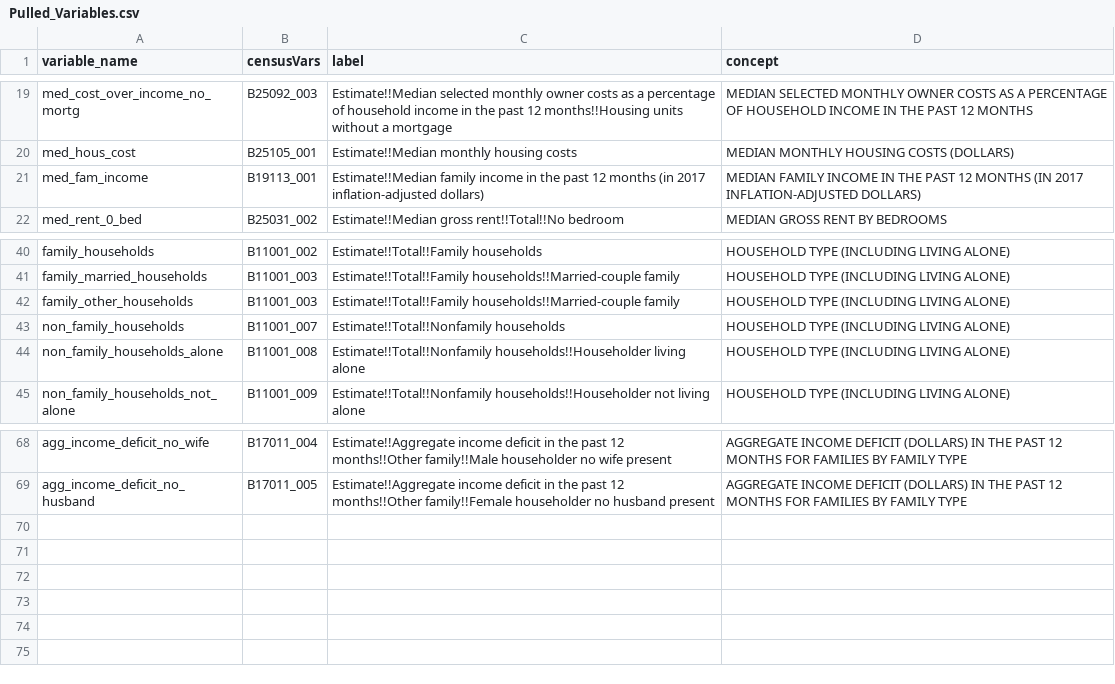
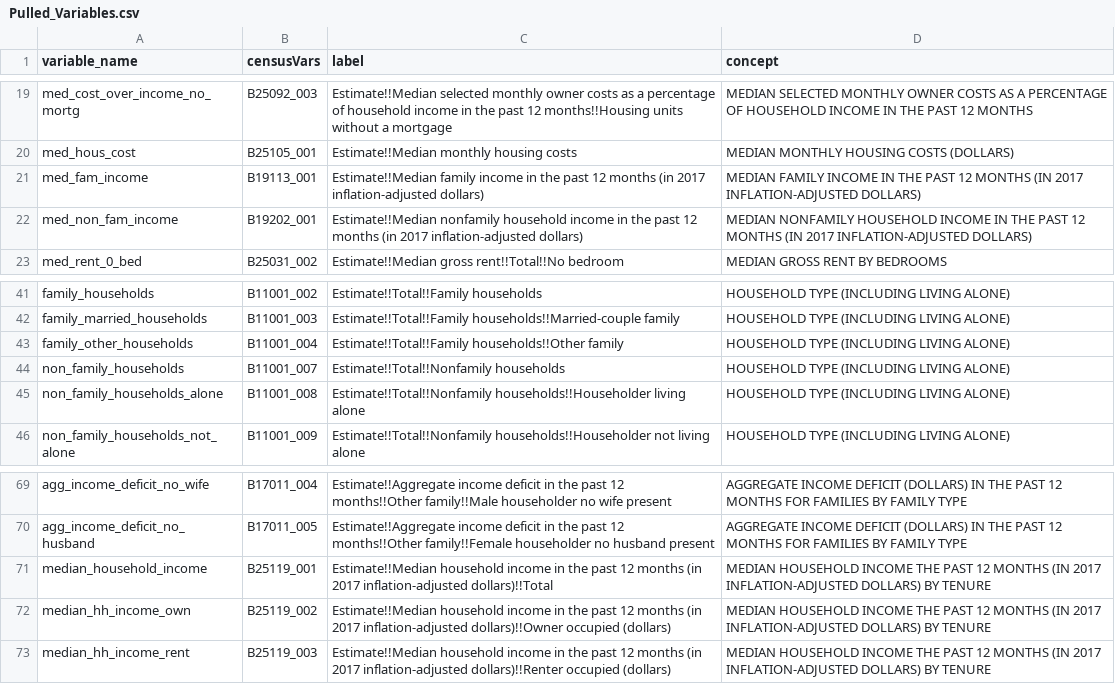
Before and after one commit to jamemcc/South_Bend_Clustering, a CSV file: Pulled_Variables.csv, drawn as a sheet; only a part is shown, gaps mark what is left out.

```diff
--- a/Pulled_Variables.csv
+++ b/Pulled_Variables.csv
@@ -21,2 +21,3 @@
 "med_fam_income","B19113_001","Estimate!!Median family income in the past 12 months (in 2017 inflation-adjusted dollars)","MEDIAN FAMILY INCOME IN THE PAST 12 MONTHS (IN 2017 INFLATION-ADJUSTED DOLLARS)"
+"med_non_fam_income","B19202_001","Estimate!!Median nonfamily household income in the past 12 months (in 2017 inflation-adjusted dollars)","MEDIAN NONFAMILY HOUSEHOLD INCOME IN THE PAST 12 MONTHS (IN 2017 INFLATION-ADJUSTED DOLLARS)"
 "med_rent_0_bed","B25031_002","Estimate!!Median gross rent!!Total!!No bedroom","MEDIAN GROSS RENT BY BEDROOMS"
@@ -41,3 +42,3 @@
 "family_married_households","B11001_003","Estimate!!Total!!Family households!!Married-couple family","HOUSEHOLD TYPE (INCLUDING LIVING ALONE)"
-"family_other_households","B11001_003","Estimate!!Total!!Family households!!Married-couple family","HOUSEHOLD TYPE (INCLUDING LIVING ALONE)"
+"family_other_households","B11001_004","Estimate!!Total!!Family households!!Other family","HOUSEHOLD TYPE (INCLUDING LIVING ALONE)"
 "non_family_households","B11001_007","Estimate!!Total!!Nonfamily households","HOUSEHOLD TYPE (INCLUDING LIVING ALONE)"
@@ -69 +70,4 @@
 "agg_income_deficit_no_husband","B17011_005","Estimate!!Aggregate income deficit in the past 12 months!!Other family!!Female householder no husband present","AGGREGATE INCOME DEFICIT (DOLLARS) IN THE PAST 12 MONTHS FOR FAMILIES BY FAMILY TYPE"
+"median_household_income","B25119_001","Estimate!!Median household income in the past 12 months (in 2017 inflation-adjusted dollars)!!Total","MEDIAN HOUSEHOLD INCOME THE PAST 12 MONTHS (IN 2017 INFLATION-ADJUSTED DOLLARS) BY TENURE"
+"median_hh_income_own","B25119_002","Estimate!!Median household income in the past 12 months (in 2017 inflation-adjusted dollars)!!Owner occupied (dollars)","MEDIAN HOUSEHOLD INCOME THE PAST 12 MONTHS (IN 2017 INFLATION-ADJUSTED DOLLARS) BY TENURE"
+"median_hh_income_rent","B25119_003","Estimate!!Median household income in the past 12 months (in 2017 inflation-adjusted dollars)!!Renter occupied (dollars)","MEDIAN HOUSEHOLD INCOME THE PAST 12 MONTHS (IN 2017 INFLATION-ADJUSTED DOLLARS) BY TENURE"
```
Also changed, not shown: 6 other files.
